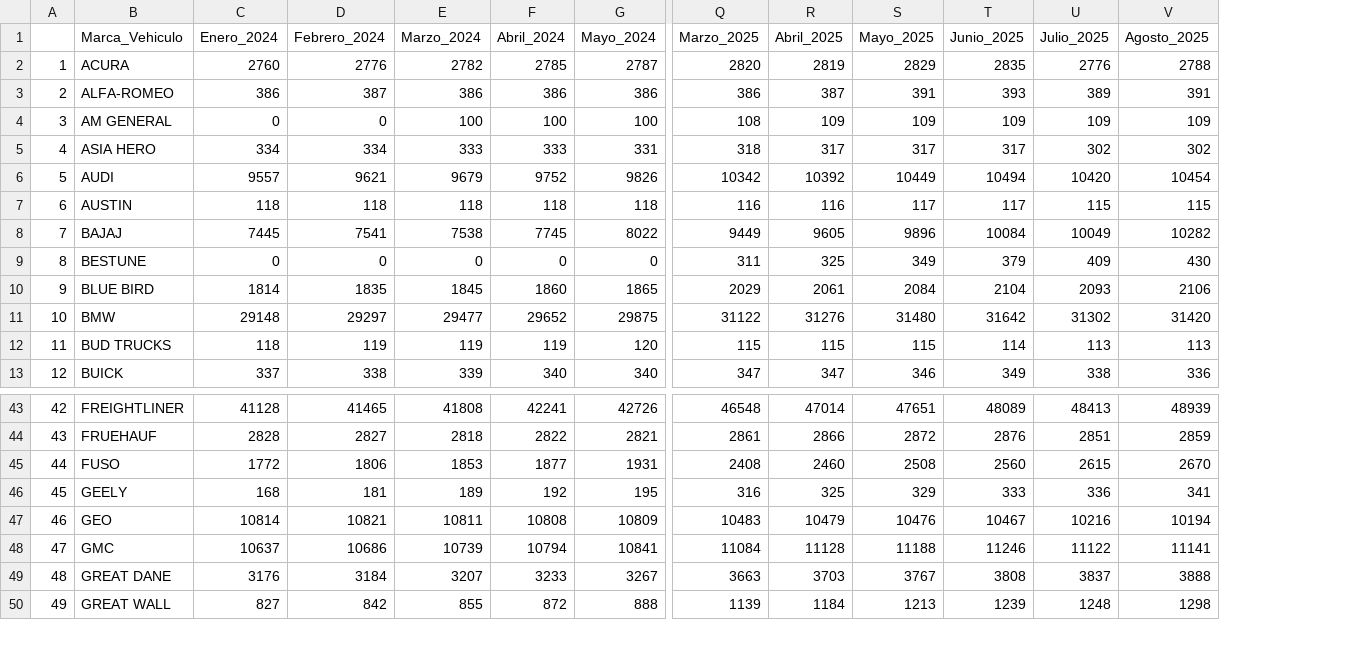
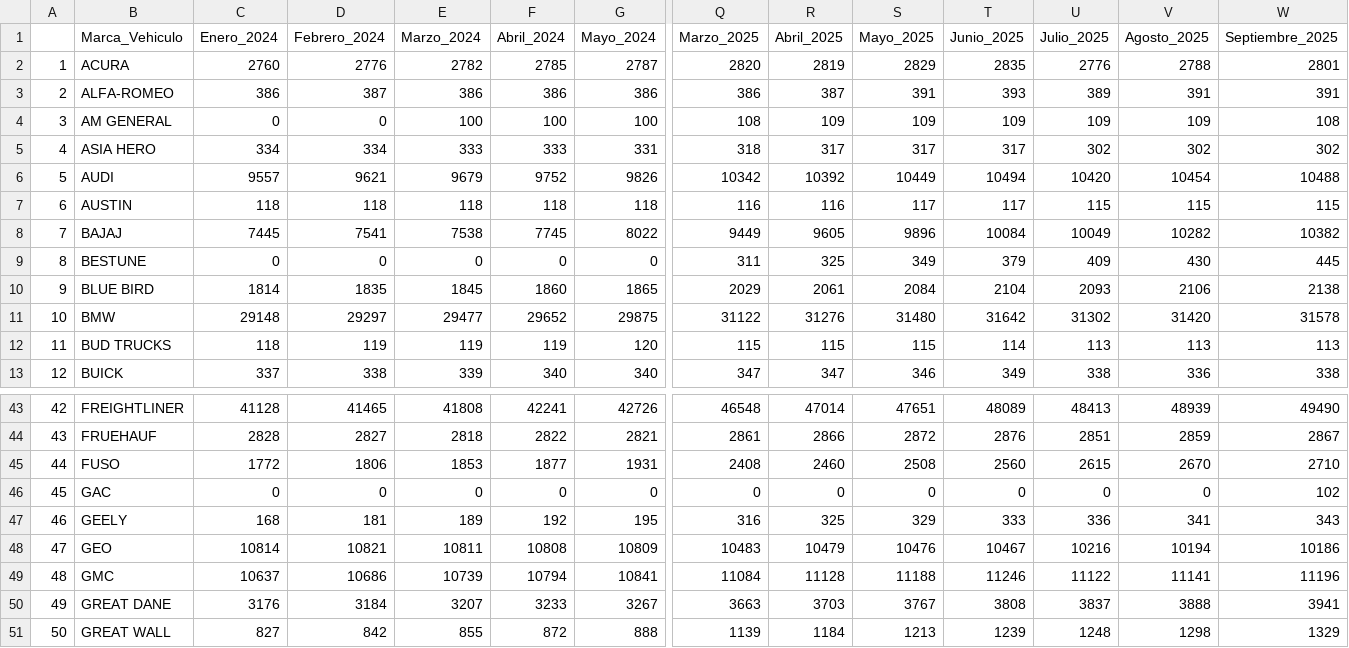
Before and after one commit to wparedesgt/parque_vehicular, a CSV file: datos/rfv.csv, drawn as a sheet; only a part is shown, gaps mark what is left out; addresses are those after the commit; rows hold the shown columns only; the diff names each change by its address in the sheet, - before the commit and + after, or states it on an @@ line.

```diff
--- a/datos/rfv.csv
+++ b/datos/rfv.csv
+column W (Septiembre_2025), rows 2-13: 2801 | 391 | 108 | 302 | 10488 | 115 | 10382 | 445 | 2138 | 31578 | 113 | 338; rows 43-45: 49490 | 2867 | 2710; rows 47-51: 343 | 10186 | 11196 | 3941 | 1329
+row 46: 45 | GAC | 0 | 0 | 0 | 0 | 0 | 0 | 0 | 0 | 0 | 0 | 0 | 102
@@ column A renumbered from row 47 down @@
```
Also changed, not shown: 4 other files.
